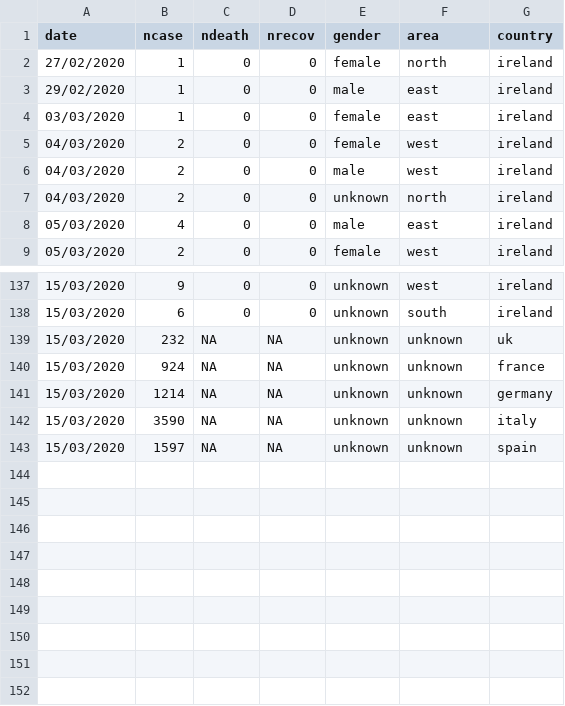
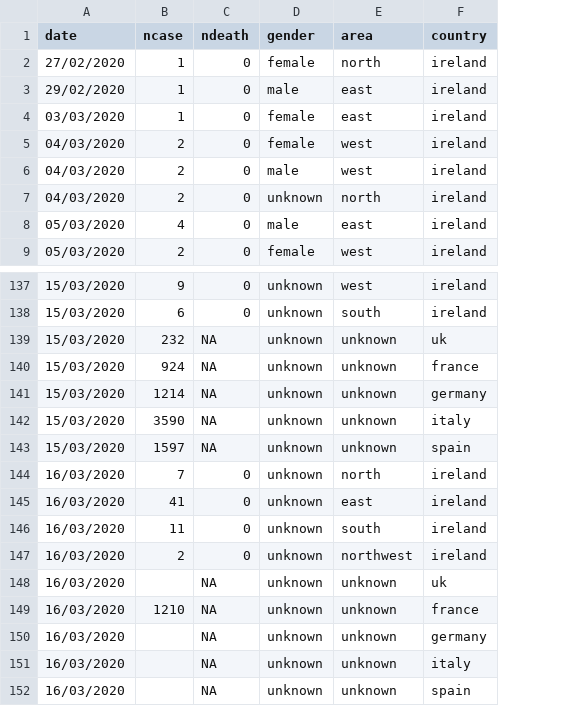
Before and after one commit to mathsnuig/coronaviz, a CSV file: data/corona_island.csv, drawn as a sheet; only a part is shown, gaps mark what is left out; removed rows and columns are numbered as before the commit, all else as after; the diff names each change by its address in the sheet, - before the commit and + after, or states it on an @@ line.

Commit message:
updated 16_03 irish data

```diff
--- a/data/corona_island.csv
+++ b/data/corona_island.csv
-column D (nrecov), rows 2-9: all 0; rows 137-143: 0 | 0 | NA | NA | NA | NA | NA
+row 144: 16/03/2020 | 7 | 0 | unknown | north | ireland
+row 145: 16/03/2020 | 41 | 0 | unknown | east | ireland
+row 146: 16/03/2020 | 11 | 0 | unknown | south | ireland
+row 147: 16/03/2020 | 2 | 0 | unknown | northwest | ireland
+row 148: 16/03/2020 |  | NA | unknown | unknown | uk
+row 149: 16/03/2020 | 1210 | NA | unknown | unknown | france
+row 150: 16/03/2020 |  | NA | unknown | unknown | germany
+row 151: 16/03/2020 |  | NA | unknown | unknown | italy
+row 152: 16/03/2020 |  | NA | unknown | unknown | spain
```
Also changed, not shown: 5 other files.
